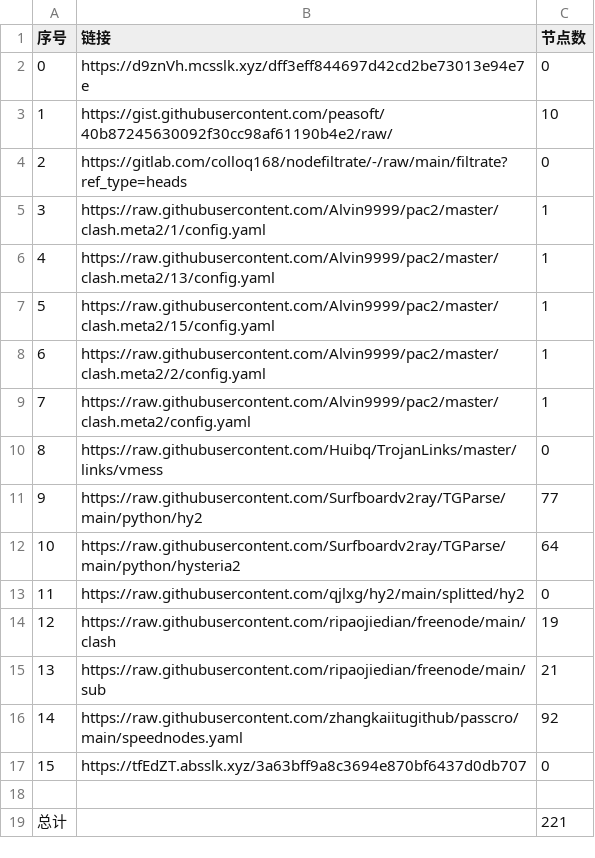
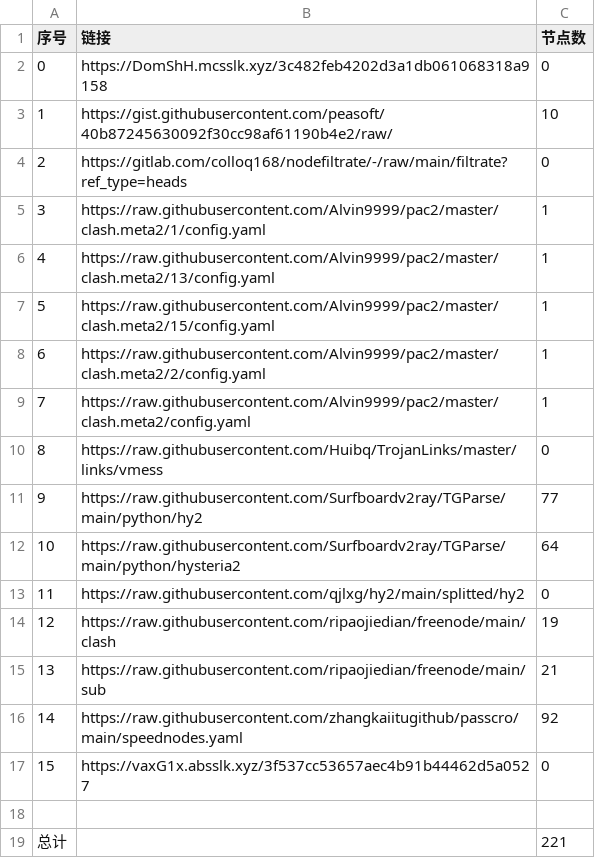
Before and after one commit to sileopro/NoMoreWalls, a CSV file: list_result.csv, drawn as a sheet.

```diff
--- a/list_result.csv
+++ b/list_result.csv
@@ -1,3 +1,3 @@
 序号,链接,节点数
-0,https://d9znVh.mcsslk.xyz/dff3eff844697d42cd2be73013e94e7e,0
+0,https://DomShH.mcsslk.xyz/3c482feb4202d3a1db061068318a9158,0
 1,https://gist.githubusercontent.com/peasoft/40b87245630092f30cc98af61190b4e2/raw/,10
@@ -16,3 +16,3 @@
 14,https://raw.githubusercontent.com/zhangkaiitugithub/passcro/main/speednodes.yaml,92
-15,https://tfEdZT.absslk.xyz/3a63bff9a8c3694e870bf6437d0db707,0
+15,https://vaxG1x.absslk.xyz/3f537cc53657aec4b91b44462d5a0527,0
 
```
Also changed, not shown: 5 other files.
